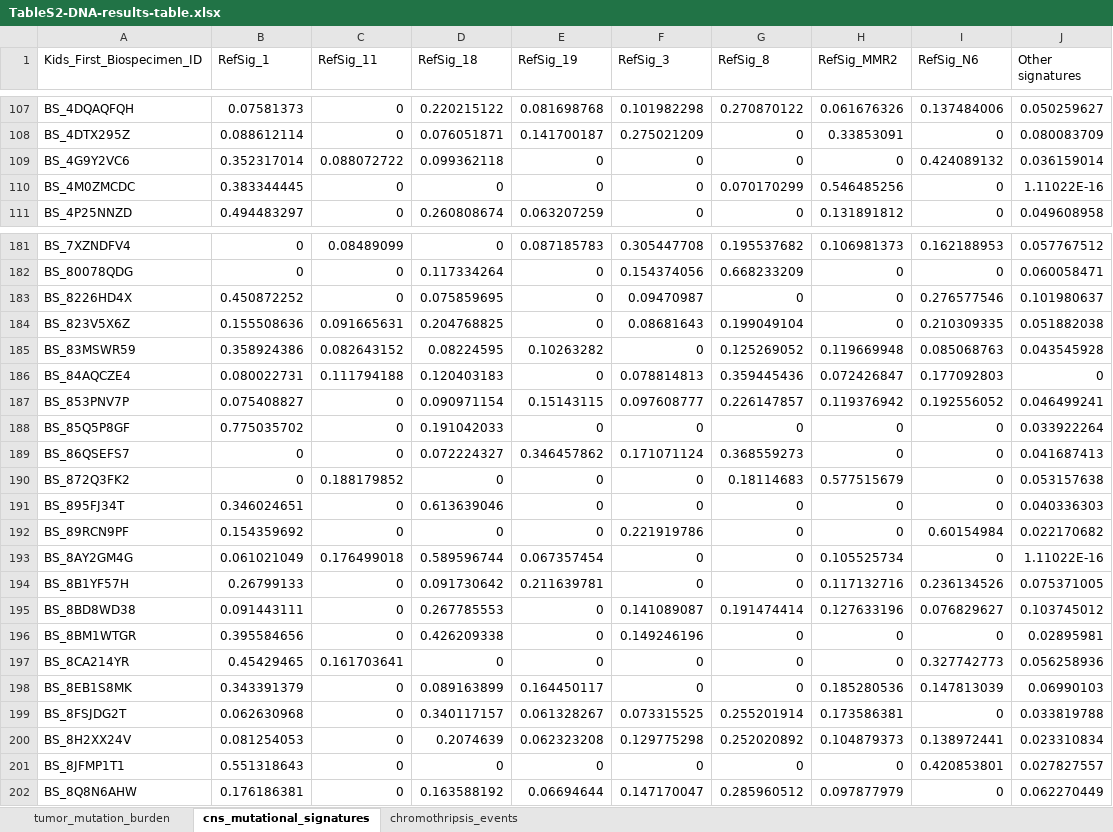
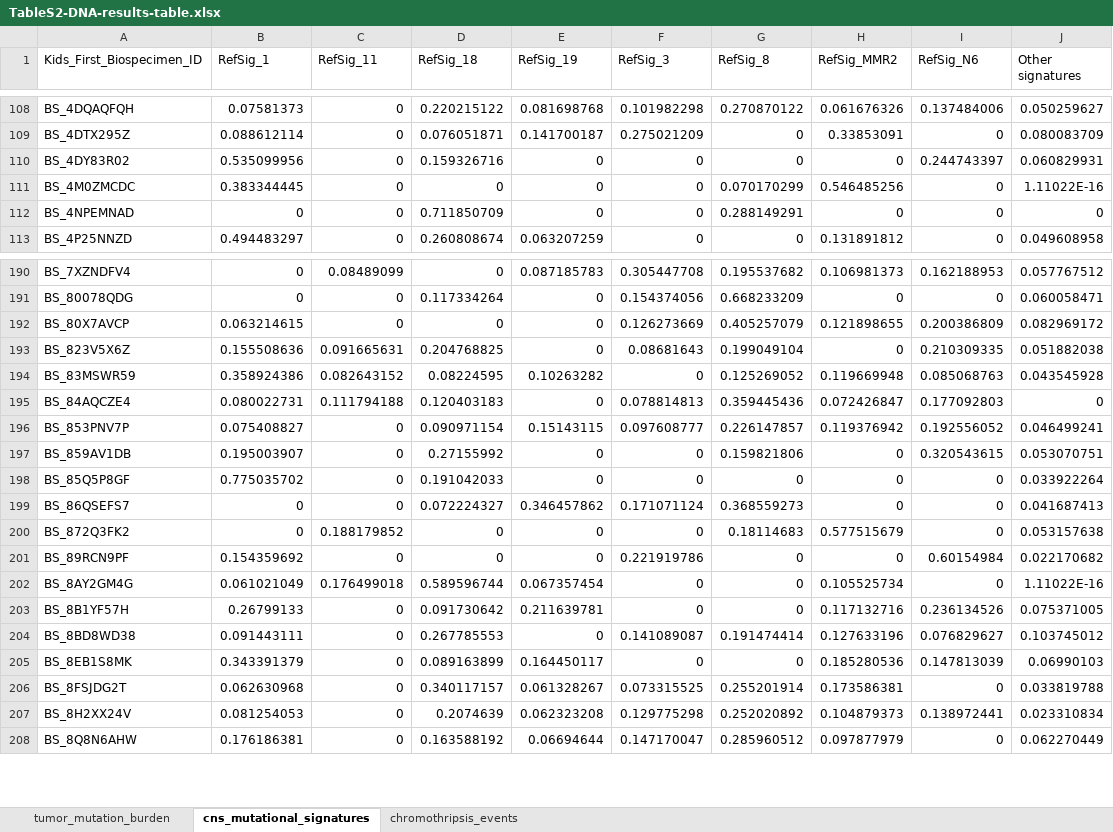
Before and after one commit to AlexsLemonade/OpenPBTA-analysis, an Excel workbook: tables/results/TableS2-DNA-results-table.xlsx, sheet cns_mutational_signatures, drawn as a sheet; only a part is shown, gaps mark what is left out; values as stored, in another font and other column widths than the file's, no borders; removed rows and columns are numbered as before the commit, all else as after; the diff covers the shown part only; the diff names each change by its address in the sheet, - before the commit and + after, or states it on an @@ line.

```diff
--- a/tables/results/TableS2-DNA-results-table.xlsx (sheet cns_mutational_signatures)
+++ b/tables/results/TableS2-DNA-results-table.xlsx (sheet cns_mutational_signatures)
-row 109: BS_4G9Y2VC6 | 0.352317014 | 0.088072722 | 0.099362118 | 0 | 0 | 0 | 0 | 0.424089132 | 0.036159014
+row 110: BS_4DY83R02 | 0.535099956 | 0 | 0.159326716 | 0 | 0 | 0 | 0 | 0.244743397 | 0.060829931
+row 112: BS_4NPEMNAD | 0 | 0 | 0.711850709 | 0 | 0 | 0.288149291 | 0 | 0 | 0
-row 183: BS_8226HD4X | 0.450872252 | 0 | 0.075859695 | 0 | 0.09470987 | 0 | 0 | 0.276577546 | 0.101980637
+row 192: BS_80X7AVCP | 0.063214615 | 0 | 0 | 0 | 0.126273669 | 0.405257079 | 0.121898655 | 0.200386809 | 0.082969172
+row 197: BS_859AV1DB | 0.195003907 | 0 | 0.27155992 | 0 | 0 | 0.159821806 | 0 | 0.320543615 | 0.053070751
-row 191: BS_895FJ34T | 0.346024651 | 0 | 0.613639046 | 0 | 0 | 0 | 0 | 0 | 0.040336303
-row 196: BS_8BM1WTGR | 0.395584656 | 0 | 0.426209338 | 0 | 0.149246196 | 0 | 0 | 0 | 0.02895981
-row 197: BS_8CA214YR | 0.45429465 | 0.161703641 | 0 | 0 | 0 | 0 | 0 | 0.327742773 | 0.056258936
-row 201: BS_8JFMP1T1 | 0.551318643 | 0 | 0 | 0 | 0 | 0 | 0 | 0.420853801 | 0.027827557
```
Also changed, not shown: 54 added rows and 46 removed rows elsewhere in this sheet, tables/results/TableS1-histologies.xlsx, tables/results/TableS3-RNA-results-table.xlsx, 5 other files.
